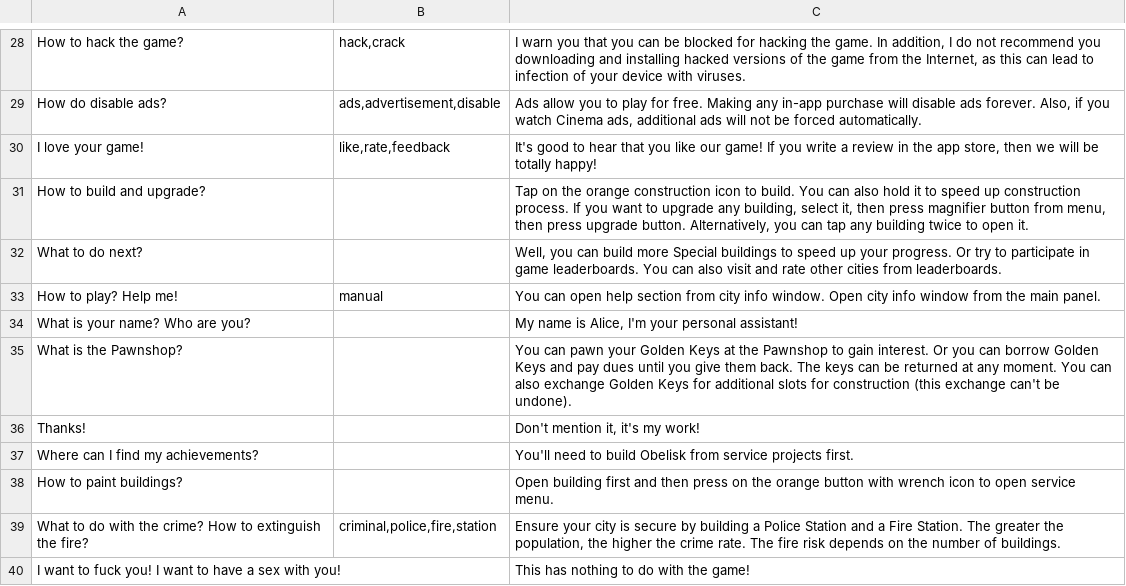
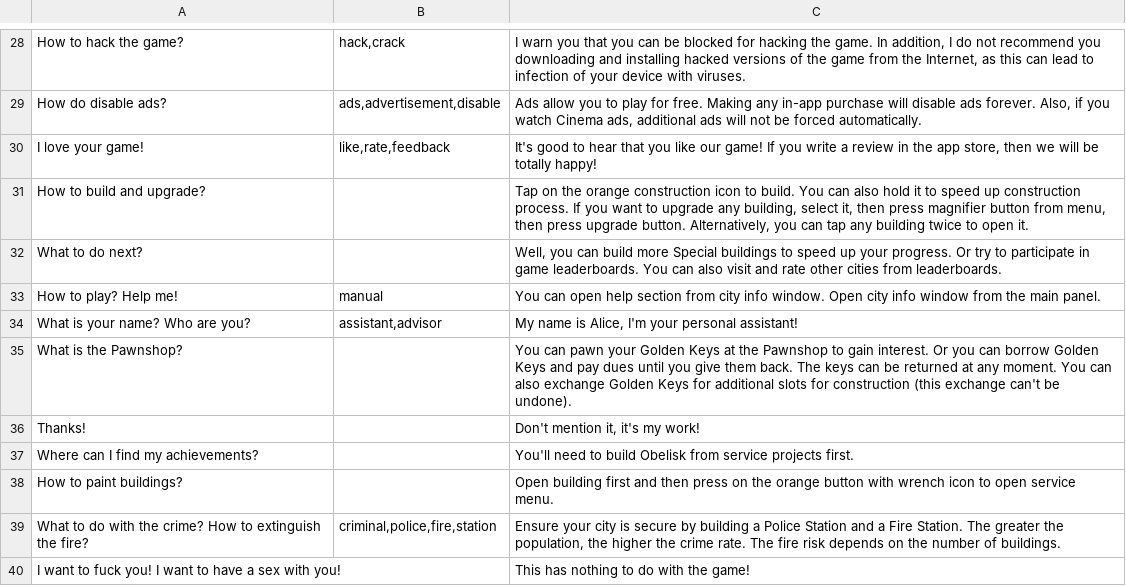
Before and after one commit to hippogamesunity/GameParams, a CSV file: TapTapBuilder/Assistant/English.csv, drawn as a sheet; only a part is shown, gaps mark what is left out.

Commit message:
upd

```diff
--- a/TapTapBuilder/Assistant/English.csv
+++ b/TapTapBuilder/Assistant/English.csv
@@ -76,3 +76,3 @@ What to do next?,,"Well, you can build more Special buildings to speed up your p
 How to play? Help me!,manual,You can open help section from city info window. Open city info window from the main panel.
-What is your name? Who are you?,,"My name is Alice, I'm your personal assistant!"
+What is your name? Who are you?,"assistant,advisor","My name is Alice, I'm your personal assistant!"
 What is the Pawnshop?,,You can pawn your Golden Keys at the Pawnshop to gain interest. Or you can borrow Golden Keys and pay dues until you give them back. The keys can be returned at any moment. You can also exchange Golden Keys for additional slots for construction (this exchange can't be undone).
```
